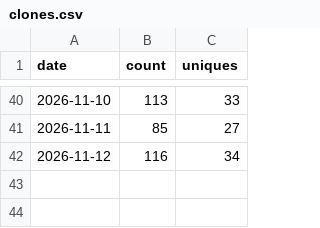
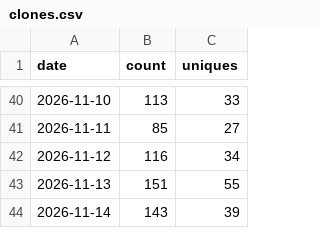
Before and after one commit to Squarebow/Orfeo, a CSV file: data/clones.csv, drawn as a sheet; only a part is shown, gaps mark what is left out.

```diff
--- a/data/clones.csv
+++ b/data/clones.csv
@@ -42 +42,3 @@ date,count,uniques
 2026-11-12,116,34
+2026-11-13,151,55
+2026-11-14,143,39
```
Also changed, not shown: data/downloads.csv, data/paths_latest.csv, 3 other files.
